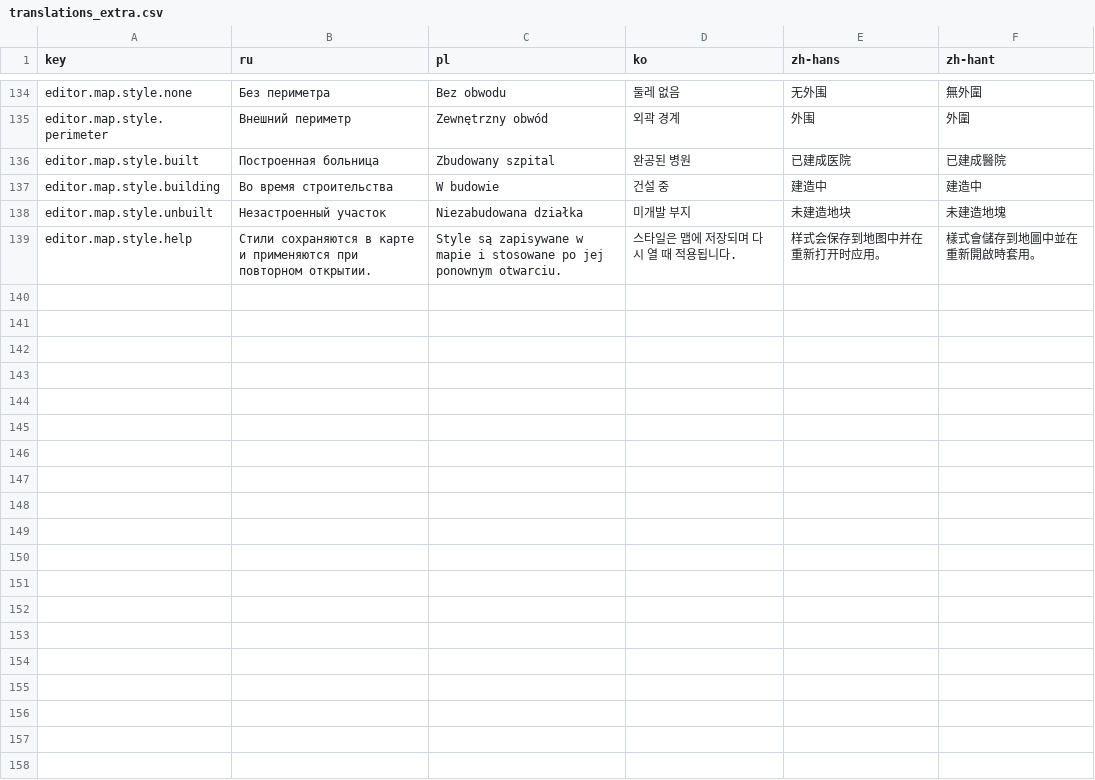
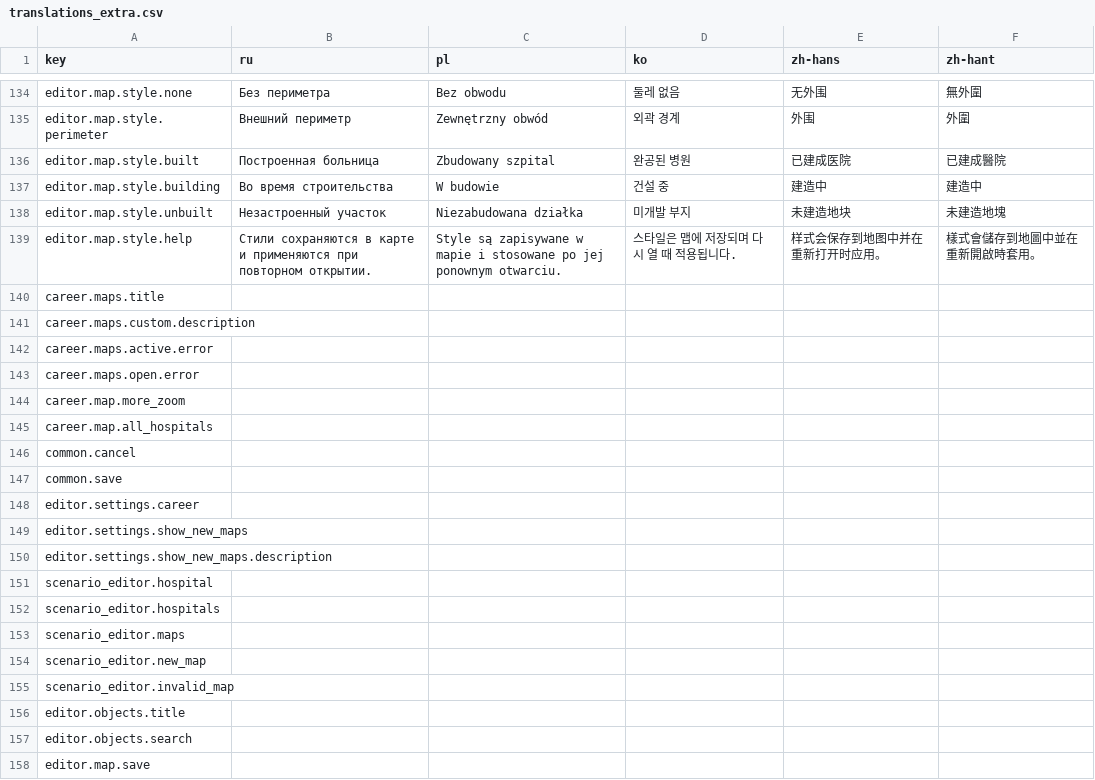
Before and after one commit to Xuxotron/UnderPressure, a CSV file: translations_extra.csv, drawn as a sheet; only a part is shown, gaps mark what is left out; the diff covers the shown part only.

Commit message:
Ampliar el editor y localizar su interfaz

```diff
--- a/translations_extra.csv
+++ b/translations_extra.csv
@@ -139 +139,20 @@ editor.map.style.unbuilt,Незастроенный участок,Niezabudowana
 editor.map.style.help,Стили сохраняются в карте и применяются при повторном открытии.,Style są zapisywane w mapie i stosowane po jej ponownym otwarciu.,스타일은 맵에 저장되며 다시 열 때 적용됩니다.,样式会保存到地图中并在重新打开时应用。,樣式會儲存到地圖中並在重新開啟時套用。
+career.maps.title,,,,,
+career.maps.custom.description,,,,,
+career.maps.active.error,,,,,
+career.maps.open.error,,,,,
+career.map.more_zoom,,,,,
+career.map.all_hospitals,,,,,
+common.cancel,,,,,
+common.save,,,,,
+editor.settings.career,,,,,
+editor.settings.show_new_maps,,,,,
+editor.settings.show_new_maps.description,,,,,
+scenario_editor.hospital,,,,,
+scenario_editor.hospitals,,,,,
+scenario_editor.maps,,,,,
+scenario_editor.new_map,,,,,
+scenario_editor.invalid_map,,,,,
+editor.objects.title,,,,,
+editor.objects.search,,,,,
+editor.map.save,,,,,
```
Also changed, not shown: 77 added rows elsewhere in this file, 17 other files.
